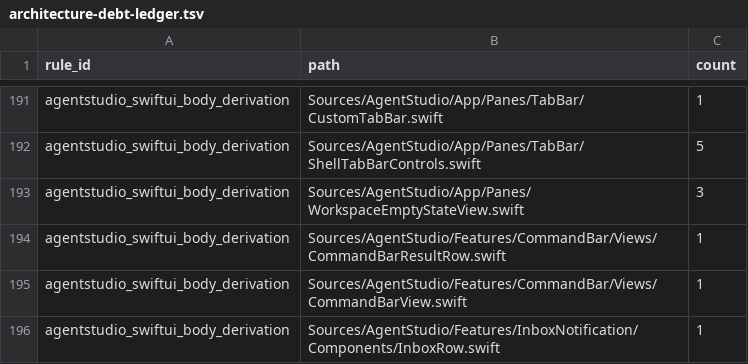
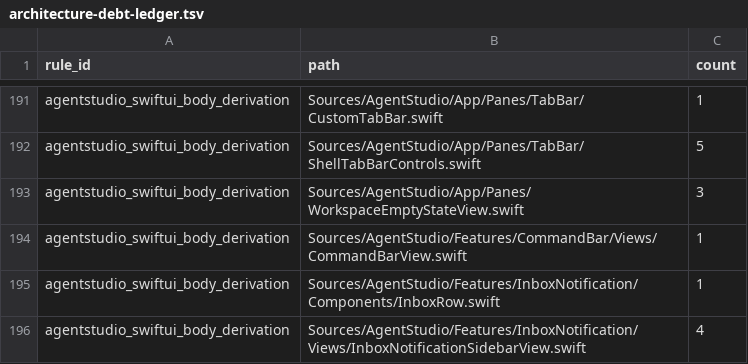
Before and after one commit to ShravanSunder/agentstudio, a TSV file: Tools/AgentStudioArchitectureLint/architecture-debt-ledger.tsv, drawn as a sheet; only a part is shown, gaps mark what is left out; the shorter side is filled out with more unchanged rows; the diff names each change by its address in the sheet, - before the commit and + after, or states it on an @@ line.

Commit message:
Route command bar matching through the search service
U10 and R5 replace fuzzy matching with case-insensitive substrings. R9 moves non-empty result selection to the guarded async apply path; repaired expectations now exercise that path. The obsolete row derivation lint allowance is removed.

```diff
--- a/Tools/AgentStudioArchitectureLint/architecture-debt-ledger.tsv
+++ b/Tools/AgentStudioArchitectureLint/architecture-debt-ledger.tsv
-row 194: agentstudio_swiftui_body_derivation | Sources/AgentStudio/Features/CommandBar/Views/CommandBarResultRow.swift | 1
```
Also changed, not shown: 26 other files.
